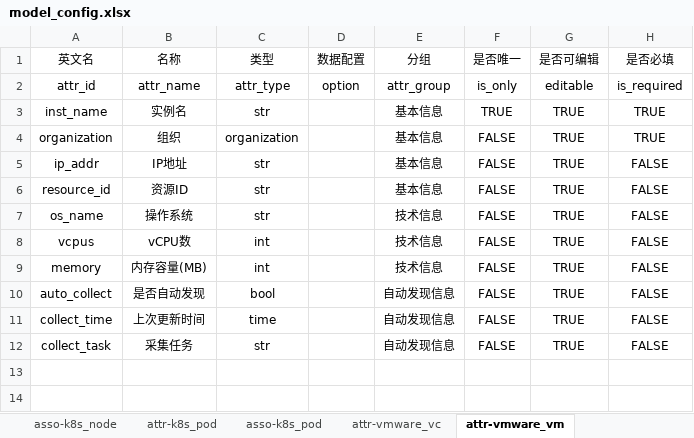
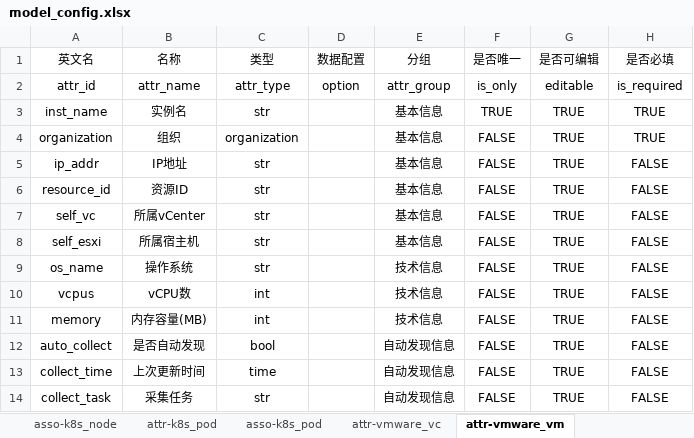
Before and after one commit to WeOps-Lab/rewind, an Excel workbook: apps/cmdb/model_migrate/model_config.xlsx, sheet attr-vmware_vm, drawn as a sheet; values as stored, in another font and other column widths than the file's, no borders; the diff names each change by its address in the sheet, - before the commit and + after, or states it on an @@ line.

```diff
--- a/apps/cmdb/model_migrate/model_config.xlsx (sheet attr-vmware_vm)
+++ b/apps/cmdb/model_migrate/model_config.xlsx (sheet attr-vmware_vm)
+row 7: self_vc | 所属vCenter | str |  | 基本信息 | FALSE | TRUE | FALSE
+row 8: self_esxi | 所属宿主机 | str |  | 基本信息 | FALSE | TRUE | FALSE
```
Also changed, not shown: sheet models, sheet attr-vmware_ds, sheet attr-vmware_esxi, sheet classifications, sheet attr-vmware_vc, other sheet tabs, 19 other files.
